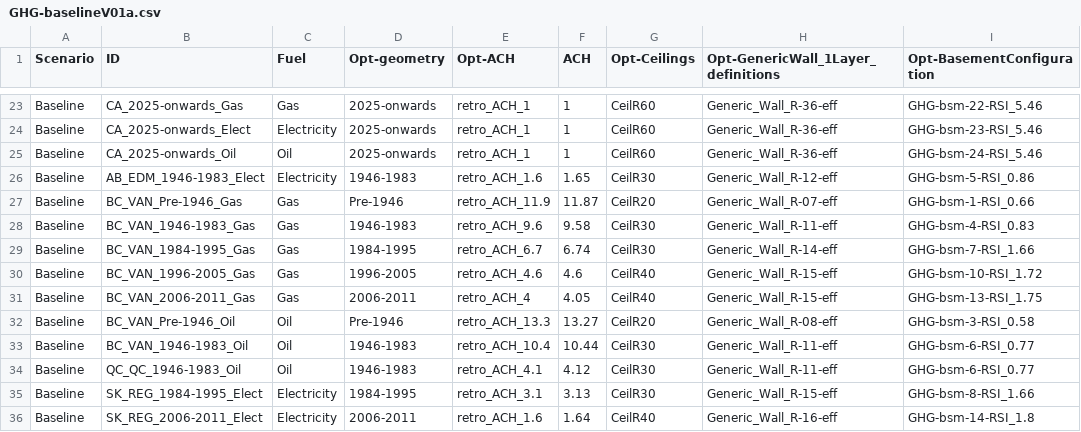
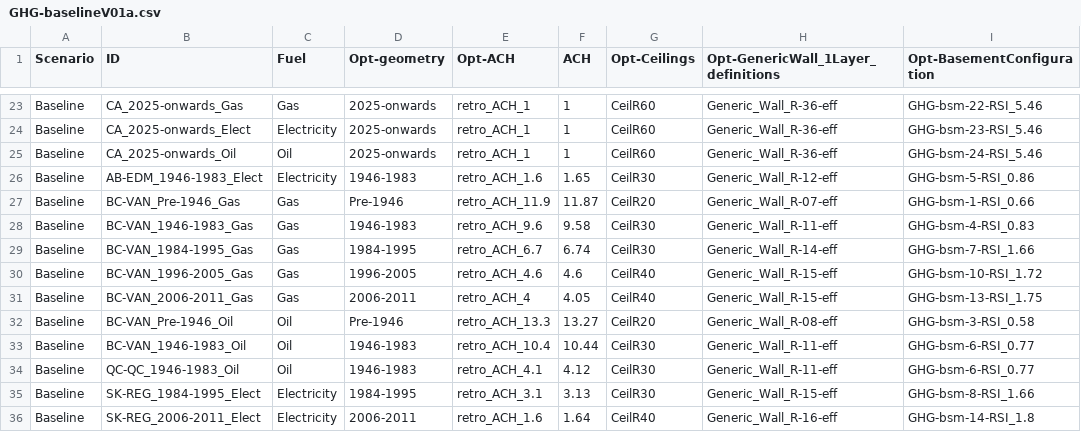
Before and after one commit to NRCan-IETS-CE-O-HBC/HousingModels, a CSV file: OptFramework/GenericHome-GHG/choices/GHG-baselineV01a.csv, drawn as a sheet; only a part is shown, gaps mark what is left out; the diff names each change by its address in the sheet, - before the commit and + after, or states it on an @@ line.

Commit message:
Resolved merge.

```diff
--- a/OptFramework/GenericHome-GHG/choices/GHG-baselineV01a.csv
+++ b/OptFramework/GenericHome-GHG/choices/GHG-baselineV01a.csv
-B26 (ID): AB_EDM_1946-1983_Elect
+B26 (ID): AB-EDM_1946-1983_Elect
-B27 (ID): BC_VAN_Pre-1946_Gas
+B27 (ID): BC-VAN_Pre-1946_Gas
-B28 (ID): BC_VAN_1946-1983_Gas
+B28 (ID): BC-VAN_1946-1983_Gas
-B29 (ID): BC_VAN_1984-1995_Gas
+B29 (ID): BC-VAN_1984-1995_Gas
-B30 (ID): BC_VAN_1996-2005_Gas
+B30 (ID): BC-VAN_1996-2005_Gas
-B31 (ID): BC_VAN_2006-2011_Gas
+B31 (ID): BC-VAN_2006-2011_Gas
-B32 (ID): BC_VAN_Pre-1946_Oil
+B32 (ID): BC-VAN_Pre-1946_Oil
-B33 (ID): BC_VAN_1946-1983_Oil
+B33 (ID): BC-VAN_1946-1983_Oil
-B34 (ID): QC_QC_1946-1983_Oil
+B34 (ID): QC-QC_1946-1983_Oil
-B35 (ID): SK_REG_1984-1995_Elect
+B35 (ID): SK-REG_1984-1995_Elect
-B36 (ID): SK_REG_2006-2011_Elect
+B36 (ID): SK-REG_2006-2011_Elect
```
